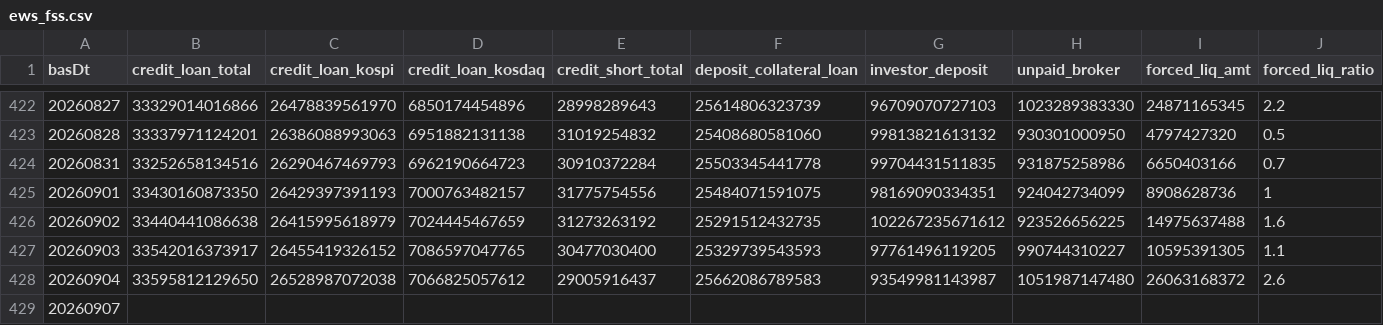
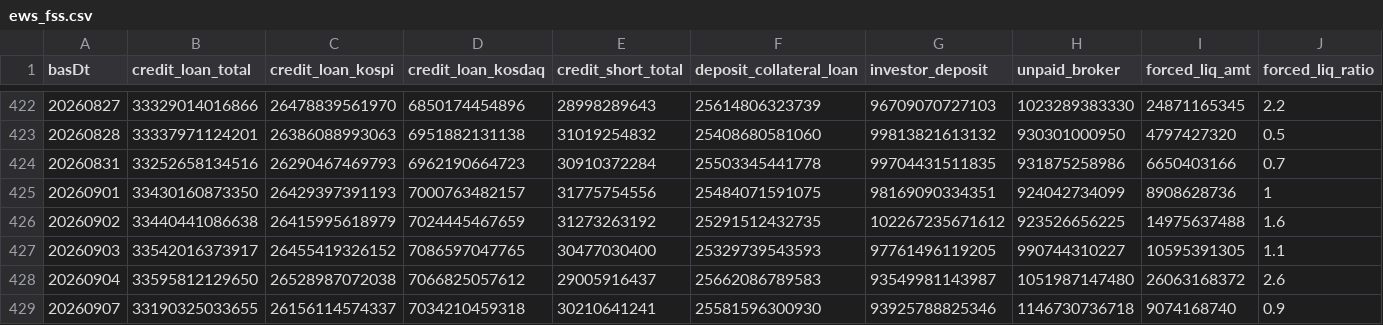
Before and after one commit to Leelll1/Screen, a CSV file: results/fss/ews_fss.csv, drawn as a sheet; only a part is shown, gaps mark what is left out; the diff covers the shown part only; the diff names each change by its address in the sheet, - before the commit and + after, or states it on an @@ line.

```diff
--- a/results/fss/ews_fss.csv
+++ b/results/fss/ews_fss.csv
-B429 (credit_loan_total): (empty)
+B429 (credit_loan_total): 33190325033655
-C429 (credit_loan_kospi): (empty)
+C429 (credit_loan_kospi): 26156114574337
-D429 (credit_loan_kosdaq): (empty)
+D429 (credit_loan_kosdaq): 7034210459318
-E429 (credit_short_total): (empty)
+E429 (credit_short_total): 30210641241
-F429 (deposit_collateral_loan): (empty)
+F429 (deposit_collateral_loan): 25581596300930
-G429 (investor_deposit): (empty)
+G429 (investor_deposit): 93925788825346
-H429 (unpaid_broker): (empty)
+H429 (unpaid_broker): 1146730736718
-I429 (forced_liq_amt): (empty)
+I429 (forced_liq_amt): 9074168740
-J429 (forced_liq_ratio): (empty)
+J429 (forced_liq_ratio): 0.9
```
Also changed, not shown: 1 edited cell elsewhere in this file, results/_meta/source_health_202609.csv, results/fss/status.csv, 4 other files.
